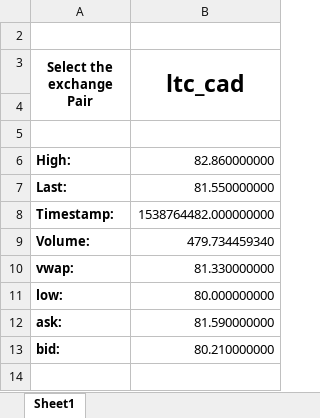
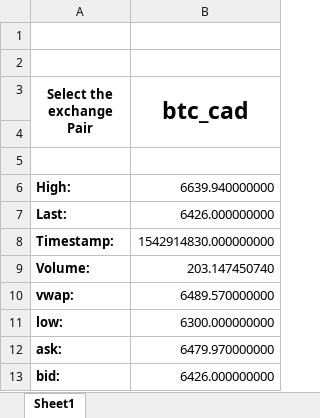
Before and after one commit to dmegaffi/VBA-GET-Requests, an Excel workbook: Quadriga GET - BTC.xlsm, sheet Sheet1, drawn as a sheet; values as stored, in another font and other column widths than the file's, no borders; charts and pictures not drawn; the diff names each change by its address in the sheet, - before the commit and + after, or states it on an @@ line.

Commit message:
Removed worksheet functions
moved "on-sheet" functions to the back end

```diff
--- a/Quadriga GET - BTC.xlsm (sheet Sheet1)
+++ b/Quadriga GET - BTC.xlsm (sheet Sheet1)
+row 2: (empty)
-B3: ltc_cad
+B3: btc_cad
-B6 (btc_cad): 82.860000000
+B6 (btc_cad): 6639.940000000
-B7 (btc_cad): 81.550000000
+B7 (btc_cad): 6426.000000000
-B8 (btc_cad): 1538764482.000000000
+B8 (btc_cad): 1542914830.000000000
-B9 (btc_cad): 479.734459340
+B9 (btc_cad): 203.147450740
-B10 (btc_cad): 81.330000000
+B10 (btc_cad): 6489.570000000
-B11 (btc_cad): 80.000000000
+B11 (btc_cad): 6300.000000000
-B12 (btc_cad): 81.590000000
+B12 (btc_cad): 6479.970000000
-B13 (btc_cad): 80.210000000
+B13 (btc_cad): 6426.000000000
```
Also changed, not shown: hidden cells, charts or pictures, Historical GET.xlsm.
